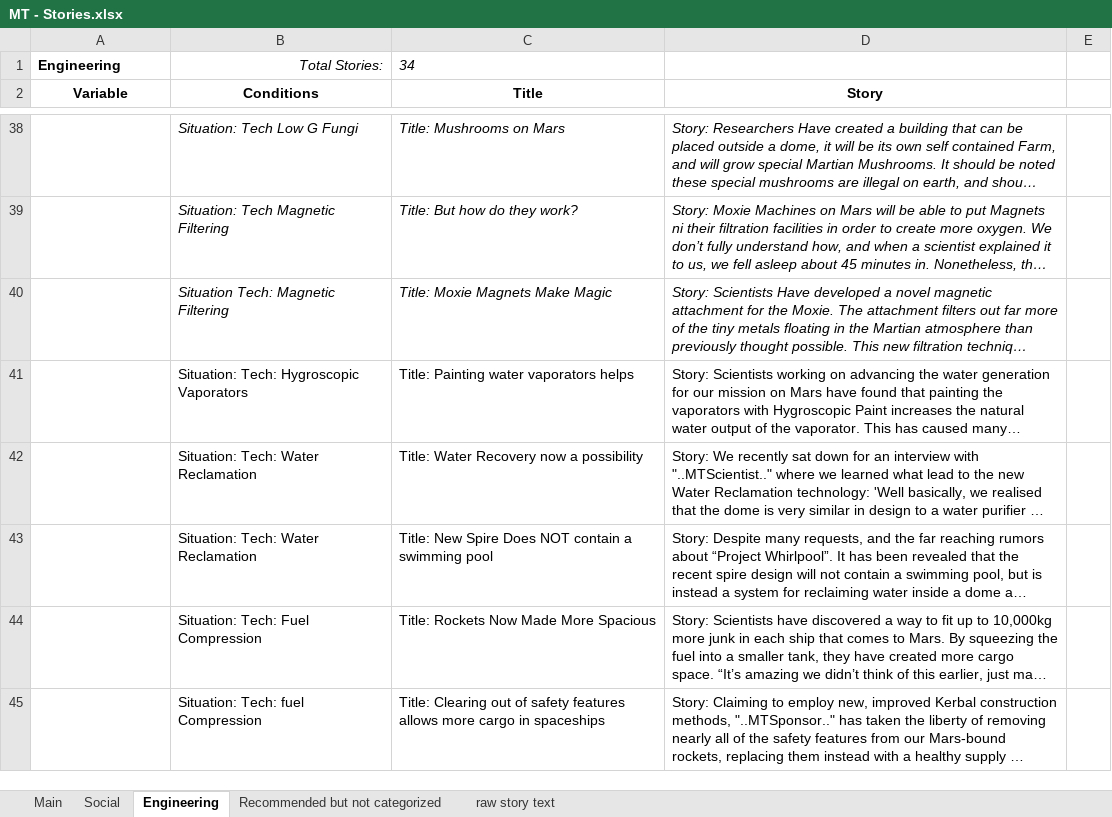
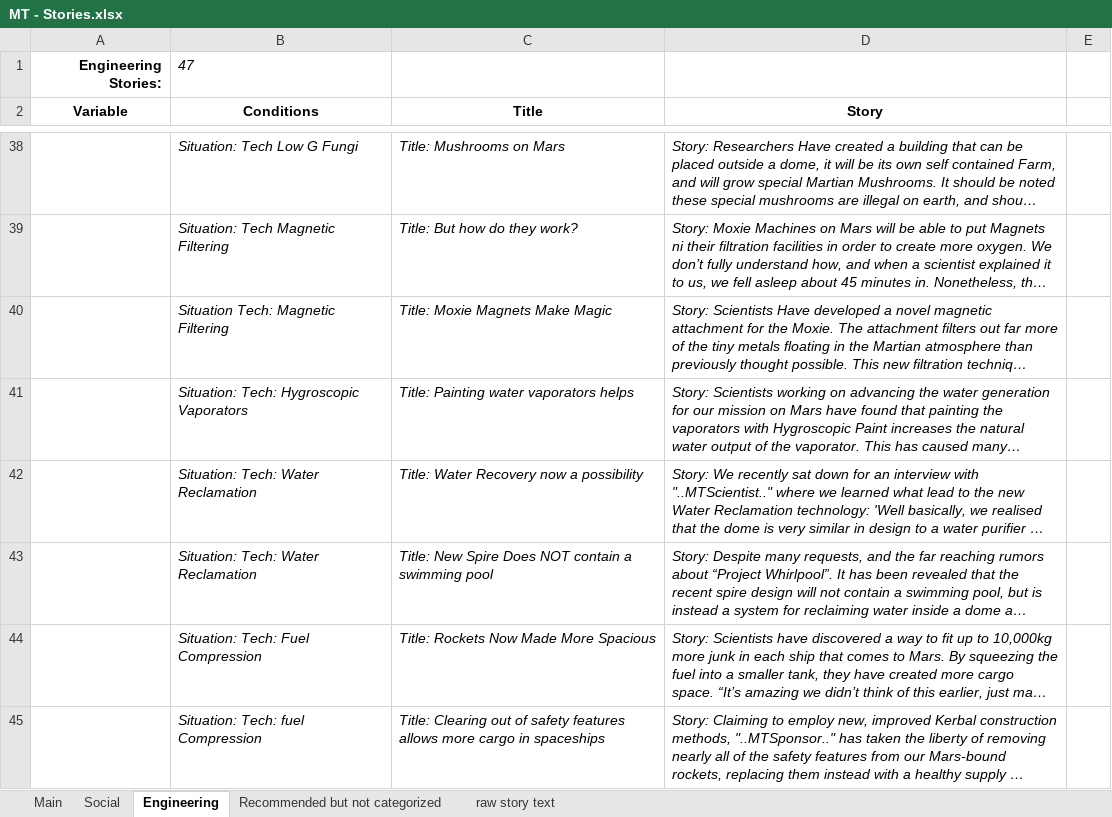
Before and after one commit to CheTranqui/Surviving-Mars-Martian-Tribune, an Excel workbook: MT - Stories.xlsx, sheet Engineering, drawn as a sheet; only a part is shown, gaps mark what is left out; long unchanged cells end in …; values as stored, in another font and other column widths than the file's, no borders; removed rows and columns are numbered as before the commit, all else as after; the diff covers the shown part only; the diff names each change by its address in the sheet, - before the commit and + after, or states it on an @@ line.

Commit message:
Add files via upload
edited the "recommended but not categorized" stories

```diff
--- a/MT - Stories.xlsx (sheet Engineering)
+++ b/MT - Stories.xlsx (sheet Engineering)
-row 1: Engineering | Total Stories: | 34
+row 1: Engineering Stories: | 47
-B41:D45 italic: off
+B41:D45 italic: on
```
Also changed, not shown: cell formats elsewhere in this sheet, sheet Recommended but not categorized, sheet Main, sheet Social.
